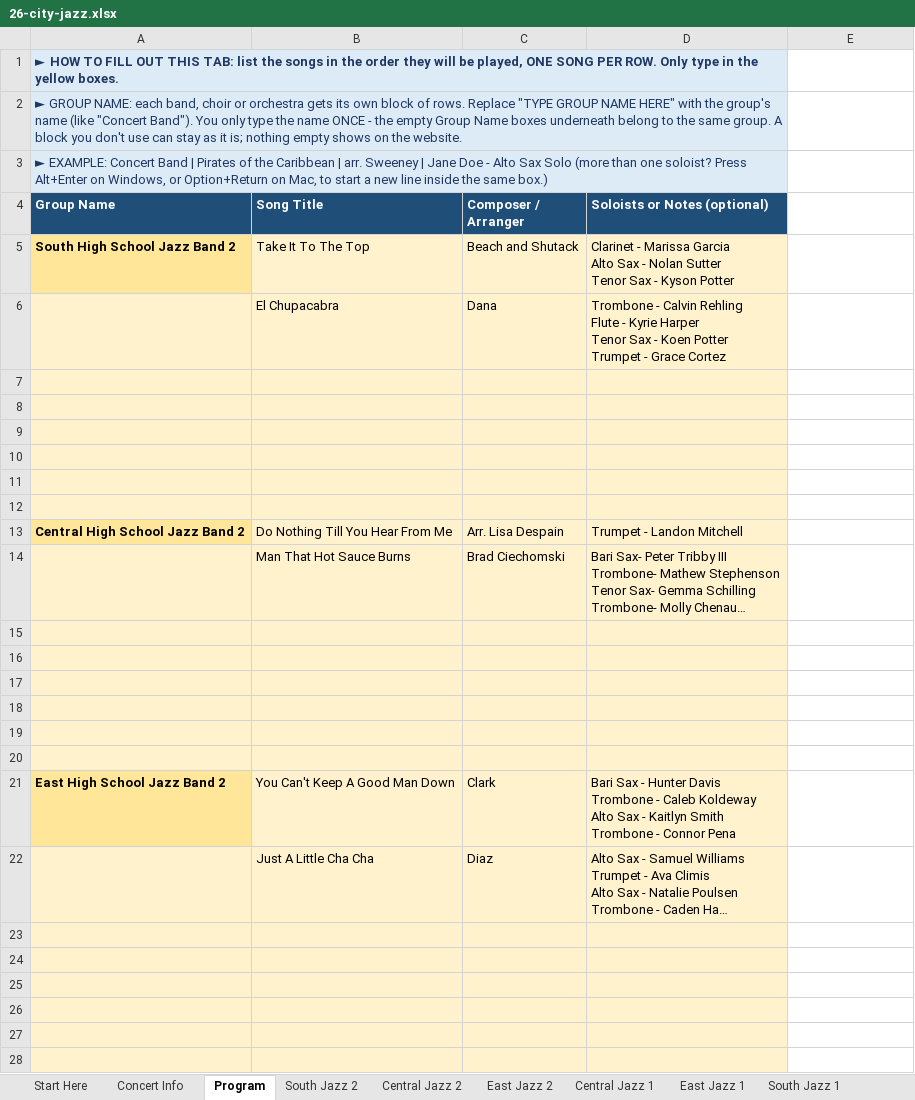
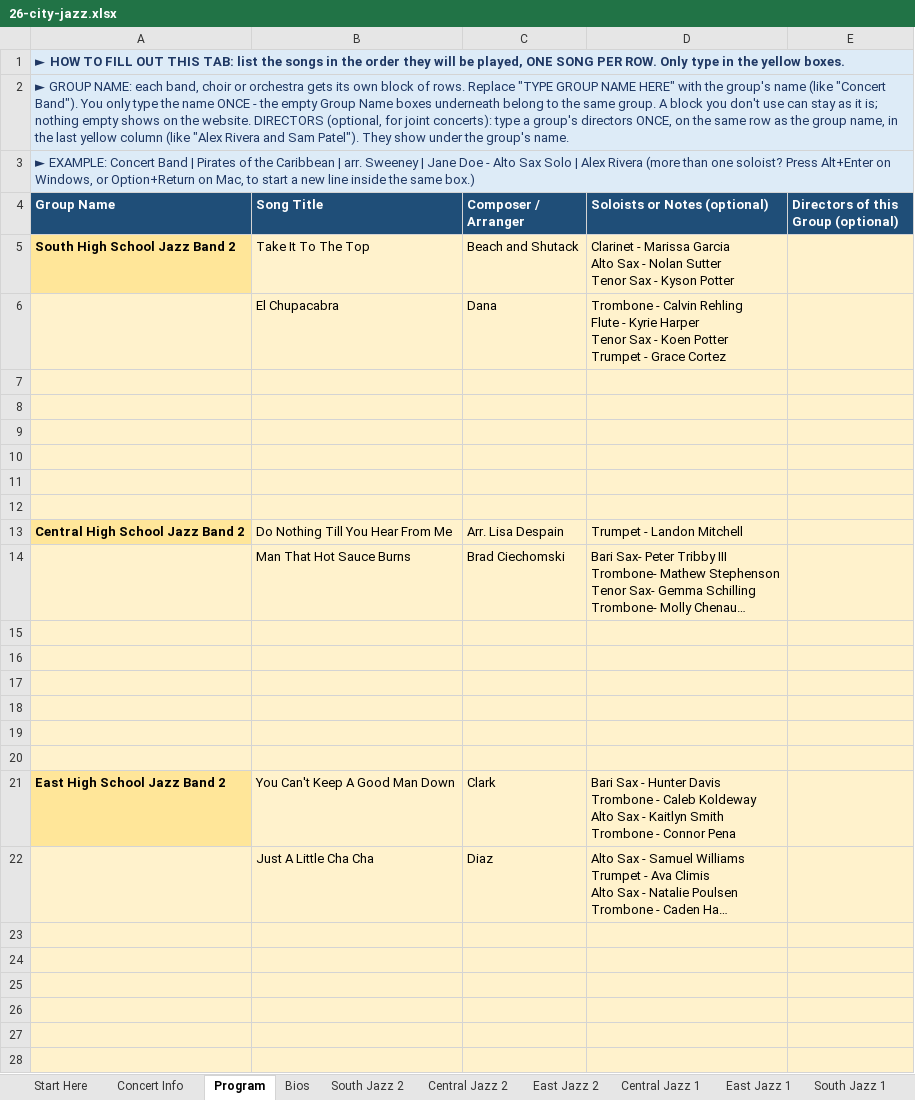
Before and after one commit to btschu/26-city-jazz, an Excel workbook: data/26-city-jazz.xlsx, sheet Program, drawn as a sheet; only a part is shown; long unchanged cells end in …; values as stored, in another font and other column widths than the file's, no borders; the diff covers the shown part only; the diff names each change by its address in the sheet, - before the commit and + after, or states it on an @@ line.

```diff
--- a/data/26-city-jazz.xlsx (sheet Program)
+++ b/data/26-city-jazz.xlsx (sheet Program)
+sheet tab: Bios
-A1:D1 merged
+A1:E1 merged
-E1:E3 fill: none
+E1:E3 fill: #DDEBF7
-A2 (Group Name): …the website.
+A2 (Group Name): …the website. DIRECTORS (optional, for joint concerts): type a group's directors ONCE, on the same row as the group name, in the last yellow column (like "Alex Rivera and Sam Patel"). They show under the group's name.
-A2:D2 merged
+A2:E2 merged
-A3 (Group Name): …Sax Solo (more than…
+A3 (Group Name): …Sax Solo | Alex Rivera (more than…
-A3:D3 merged
+A3:E3 merged
-E4: (empty)
+E4: Directors of this Group (optional)
-E4 fill: none
+E4 fill: #1F4E78
-E5:E28 fill: none
+E5:E28 fill: #FFF2CC
```
Also changed, not shown: cell formats elsewhere in this sheet, sheet Concert Info, sheet Start Here, sheet South Jazz 1, sheet East Jazz 1, sheet Central Jazz 2, sheet Central Jazz 1, 2 more sheets.
